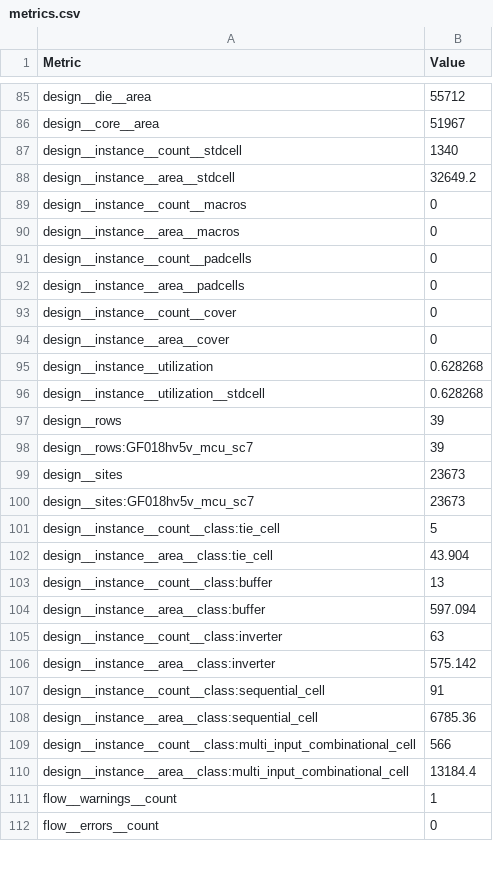
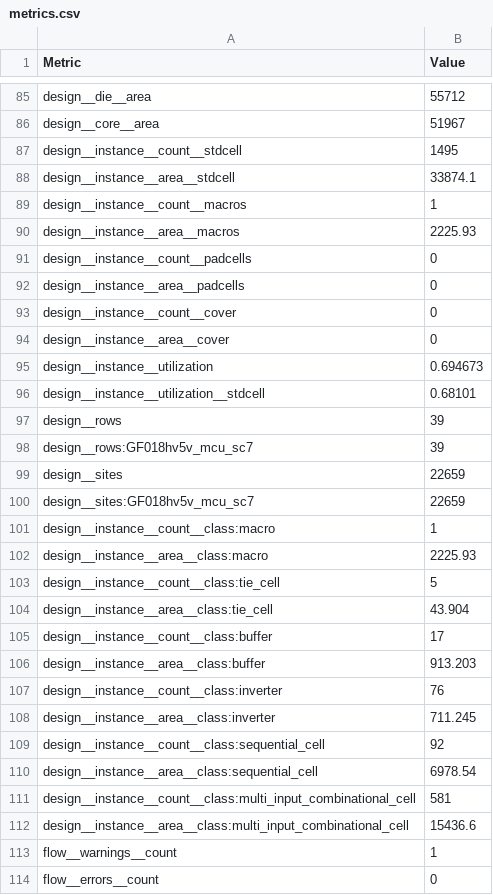
Before and after one commit to TinyTapeout/tinytapeout-gf-26d, a CSV file: projects/tt_um_cyberhuman_7segment/stats/metrics.csv, drawn as a sheet; only a part is shown, gaps mark what is left out; the diff covers the shown part only.

Commit message:
feat: update project tt_um_cyberhuman_7segment from cyberhuman/tt-v1-7-segment
Commit: e07fba984a0523b39c34493f82f1977967a36a0e
Workflow: https://github.com/cyberhuman/tt-v1-7-segment/actions/runs/46131360765

```diff
--- a/projects/tt_um_cyberhuman_7segment/stats/metrics.csv
+++ b/projects/tt_um_cyberhuman_7segment/stats/metrics.csv
@@ -86,6 +86,6 @@ design__die__area,55712
 design__core__area,51967
-design__instance__count__stdcell,1340
-design__instance__area__stdcell,32649.2
-design__instance__count__macros,0
-design__instance__area__macros,0
+design__instance__count__stdcell,1495
+design__instance__area__stdcell,33874.1
+design__instance__count__macros,1
+design__instance__area__macros,2225.93
 design__instance__count__padcells,0
@@ -94,18 +94,20 @@ design__instance__count__cover,0
 design__instance__area__cover,0
-design__instance__utilization,0.628268
-design__instance__utilization__stdcell,0.628268
+design__instance__utilization,0.694673
+design__instance__utilization__stdcell,0.68101
 design__rows,39
 design__rows:GF018hv5v_mcu_sc7,39
-design__sites,23673
-design__sites:GF018hv5v_mcu_sc7,23673
+design__sites,22659
+design__sites:GF018hv5v_mcu_sc7,22659
+design__instance__count__class:macro,1
+design__instance__area__class:macro,2225.93
 design__instance__count__class:tie_cell,5
 design__instance__area__class:tie_cell,43.904
-design__instance__count__class:buffer,13
-design__instance__area__class:buffer,597.094
-design__instance__count__class:inverter,63
-design__instance__area__class:inverter,575.142
-design__instance__count__class:sequential_cell,91
-design__instance__area__class:sequential_cell,6785.36
-design__instance__count__class:multi_input_combinational_cell,566
-design__instance__area__class:multi_input_combinational_cell,13184.4
+design__instance__count__class:buffer,17
+design__instance__area__class:buffer,913.203
+design__instance__count__class:inverter,76
+design__instance__area__class:inverter,711.245
+design__instance__count__class:sequential_cell,92
+design__instance__area__class:sequential_cell,6978.54
+design__instance__count__class:multi_input_combinational_cell,581
+design__instance__area__class:multi_input_combinational_cell,15436.6
 flow__warnings__count,1
```
Also changed, not shown: 6 added rows, 2 removed rows, 2 moved rows and 131 edited cells elsewhere in this file, 7 other files.
